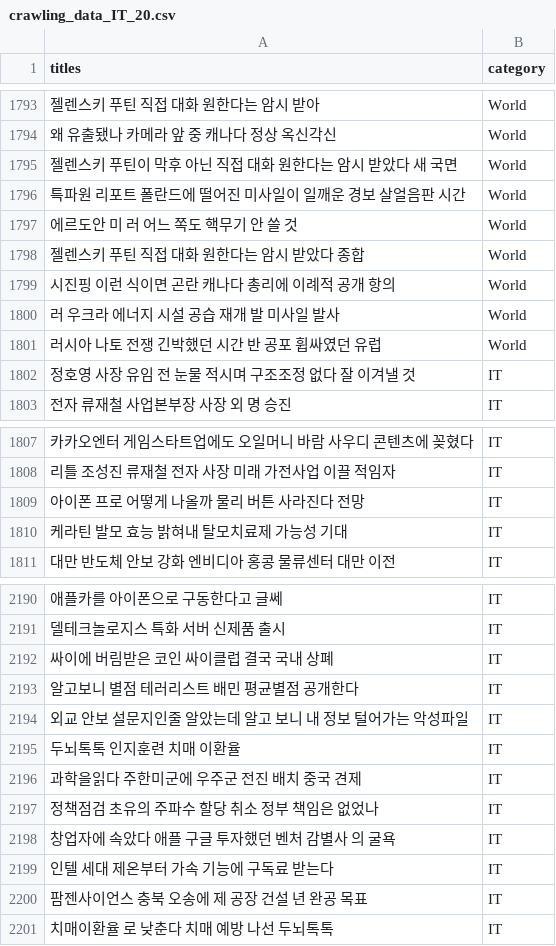
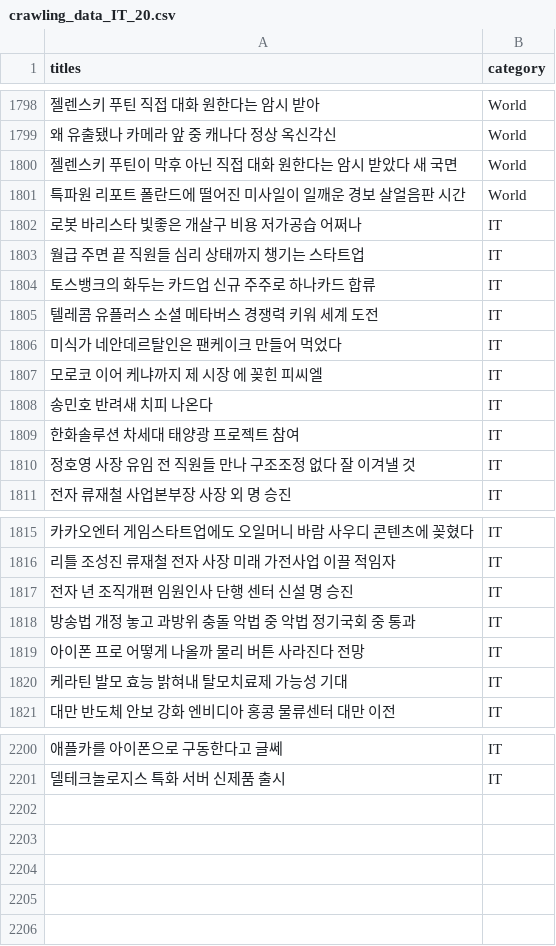
Before and after one commit to KkingKang-486/news_classfication_tescher, a CSV file: crawling_data/crawling_data_IT_20.csv, drawn as a sheet; only a part is shown, gaps mark what is left out; the diff covers the shown part only.

```diff
--- a/crawling_data/crawling_data_IT_20.csv
+++ b/crawling_data/crawling_data_IT_20.csv
@@ -1796,8 +1801,11 @@ titles,category
  특파원 리포트  폴란드에 떨어진 미사일이 일깨운 경보 살얼음판   시간,World
-에르도안  미 러 어느 쪽도 핵무기 안 쓸 것 ,World
-젤렌스키  푸틴  직접 대화 원한다는 암시 받았다  종합 ,World
-시진핑  이런 식이면 곤란  캐나다 총리에 이례적 공개 항의,World
-러  우크라 에너지 시설 공습 재개     발 미사일 발사 ,World
-러시아 나토 전쟁  긴박했던  시간 반 공포 휩싸였던 유럽,World
-정호영     사장 유임 전 눈물 적시며  구조조정 없다 잘 이겨낼 것 ,IT
+ 로봇 바리스타  빛좋은 개살구   비용  저가공습  어쩌나 ,IT
+월급 주면 끝  직원들 심리 상태까지 챙기는 스타트업                  ,IT
+토스뱅크의 화두는  카드업  신규 주주로 하나카드 합류,IT
+  텔레콤   유플러스  소셜 메타버스 경쟁력 키워 세계 도전,IT
+미식가 네안데르탈인은  팬케이크  만들어 먹었다,IT
+모로코 이어 케냐까지   제  시장 에 꽂힌 피씨엘,IT
+송민호        반려새  치피      나온다,IT
+한화솔루션     차세대 태양광 프로젝트 참여,IT
+정호영     사장 유임 전 직원들 만나  구조조정 없다 잘 이겨낼 것 ,IT
   전자  류재철    사업본부장 사장 외   명 승진,IT
@@ -1808,2 +1816,4 @@ titles,category
  리틀 조성진  류재철   전자 사장  미래 가전사업 이끌 적임자 ,IT
+  전자      년 조직개편 임원인사 단행    센터  신설    명 승진,IT
+방송법 개정 놓고 과방위 충돌    악법 중 악법     정기국회 중 통과 ,IT
  아이폰     프로  어떻게 나올까  물리 버튼 사라진다  전망,IT
@@ -2191,11 +2201 @@ titles,category
 델테크놀로지스         특화 서버 신제품 출시,IT
-싸이에 버림받은 코인  싸이클럽  결국 국내 상폐,IT
- 알고보니 별점 테러리스트  배민  평균별점 공개한다,IT
- 외교 안보 설문지인줄 알았는데   알고 보니 내 정보 털어가는 악성파일,IT
-     두뇌톡톡  인지훈련  치매 이환율      ,IT
- 과학을읽다 주한미군에 우주군 전진 배치  중국 견제 ,IT
-    정책점검   초유의 주파수 할당 취소  정부 책임은 없었나,IT
-     창업자에 속았다   애플 구글 투자했던  벤처 감별사 의 굴욕,IT
-인텔   세대 제온부터 가속 기능에 구독료 받는다,IT
-팜젠사이언스  충북 오송에 제 공장 건설     년 완공 목표,IT
- 치매이환율       로 낮춘다  치매 예방 나선      두뇌톡톡 ,IT
```
Also changed, not shown: 12 added rows, 7 removed rows, 8 moved rows and 1 edited cell elsewhere in this file, crawling_data/crawling_data_IT_30.csv, crawling_data/crawling_data_IT_50.csv, 16 other files.
